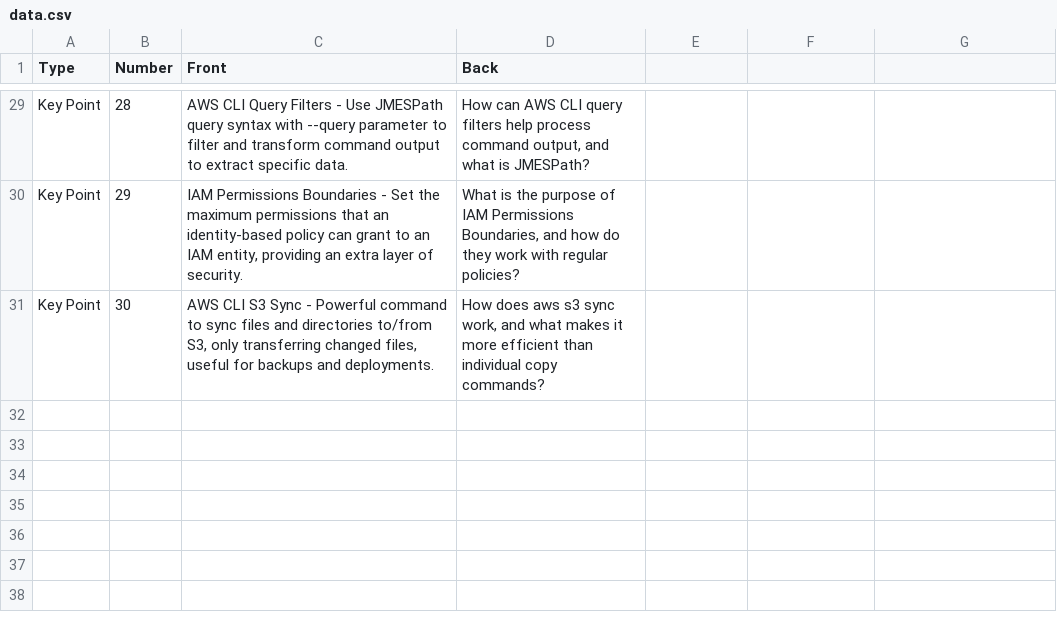
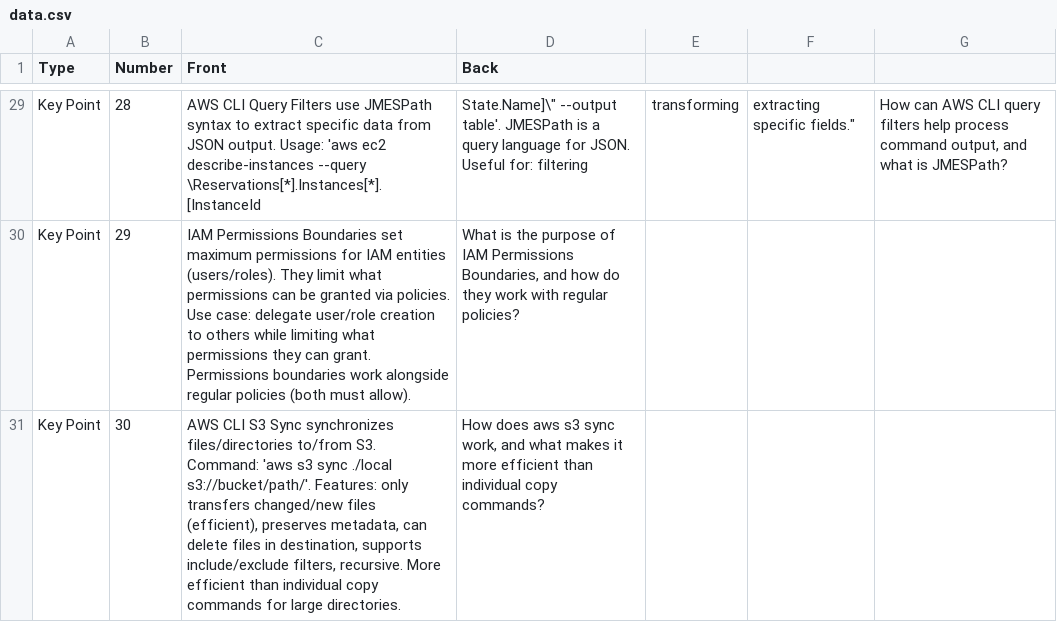
Before and after one commit to iadityasasank/aws-flip-cards, a CSV file: iam-aws-cli/data.csv, drawn as a sheet; only a part is shown, gaps mark what is left out; the diff covers the shown part only; the diff names each change by its address in the sheet, - before the commit and + after, or states it on an @@ line.

```diff
--- a/iam-aws-cli/data.csv
+++ b/iam-aws-cli/data.csv
-C29 (Front): …Query Filters - Use JMESPath query syntax with --query parameter to filter and transform command output to extract specific data.
+C29 (Front): …Query Filters use JMESPath syntax to extract specific data from JSON output. Usage: 'aws ec2 describe-instances --query \Reservations[*].Instances[*].[InstanceId
-D29 (Back): How can AWS CLI query filters help process command output, and what is JMESPath?
+D29 (Back): State.Name]\" --output table'. JMESPath is a query language for JSON. Useful for: filtering
-E29: (empty)
+E29: transforming
-F29: (empty)
+F29: extracting specific fields."
-G29: (empty)
+G29: How can AWS CLI query filters help process command output, and what is JMESPath?
-C30 (Front): …Permissions Boundaries - Set the maximum permissions that an identity-based policy can grant to an IAM entity, providing an extra layer of security.
+C30 (Front): …Permissions Boundaries set maximum permissions for IAM entities (users/roles). They limit what permissions can be granted via policies. Use case: delegate user/role creation to others while limiting what permissions they can grant. Permissions boundaries work alongside regular policies (both must allow).
-C31 (Front): …S3 Sync - Powerful command to sync files and directories to/from S3, only transferring changed files, useful for backups and deployments.
+C31 (Front): …S3 Sync synchronizes files/directories to/from S3. Command: 'aws s3 sync ./local s3://bucket/path/'. Features: only transfers changed/new files (efficient), preserves metadata, can delete files in destination, supports include/exclude filters, recursive. More efficient than individual copy commands for large directories.
```
Also changed, not shown: 28 edited cells elsewhere in this file, ec2-fundamentals/data.csv, getting-started-aws/data.csv, 1 other file.
